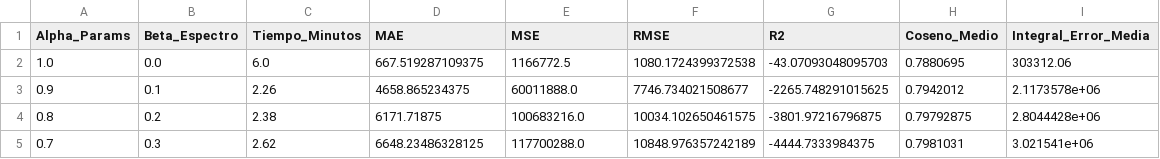
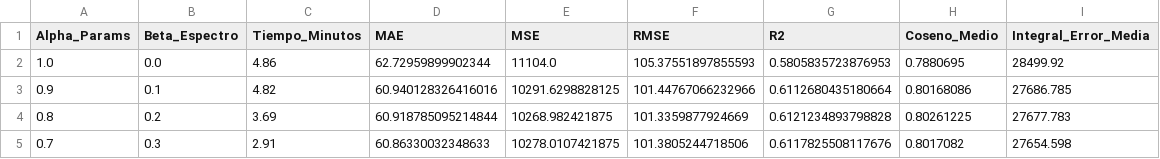
Before and after one commit to joseluantinnolo/proyecto_helicenos, a CSV file: reports/analisis_extra/barrido_alpha_beta.csv, drawn as a sheet; only a part is shown; the diff covers the shown part only.

```diff
--- a/reports/analisis_extra/barrido_alpha_beta.csv
+++ b/reports/analisis_extra/barrido_alpha_beta.csv
@@ -1,5 +1,5 @@
 Alpha_Params,Beta_Espectro,Tiempo_Minutos,MAE,MSE,RMSE,R2,Coseno_Medio,Integral_Error_Media
-1.0,0.0,6.0,667.519287109375,1166772.5,1080.1724399372538,-43.07093048095703,0.7880695,303312.06
-0.9,0.1,2.26,4658.865234375,60011888.0,7746.734021508677,-2265.748291015625,0.7942012,2.1173578e+06
-0.8,0.2,2.38,6171.71875,100683216.0,10034.102650461575,-3801.97216796875,0.79792875,2.8044428e+06
-0.7,0.3,2.62,6648.23486328125,117700288.0,10848.976357242189,-4444.7333984375,0.7981031,3.021541e+06
+1.0,0.0,4.86,62.72959899902344,11104.0,105.37551897855593,0.5805835723876953,0.7880695,28499.92
+0.9,0.1,4.82,60.940128326416016,10291.6298828125,101.44767066232966,0.6112680435180664,0.80168086,27686.785
+0.8,0.2,3.69,60.918785095214844,10268.982421875,101.3359877924669,0.6121234893798828,0.80261225,27677.783
+0.7,0.3,2.91,60.86330032348633,10278.0107421875,101.3805244718506,0.6117825508117676,0.8017082,27654.598
```
Also changed, not shown: 49 edited cells elsewhere in this file, 6 other files.
